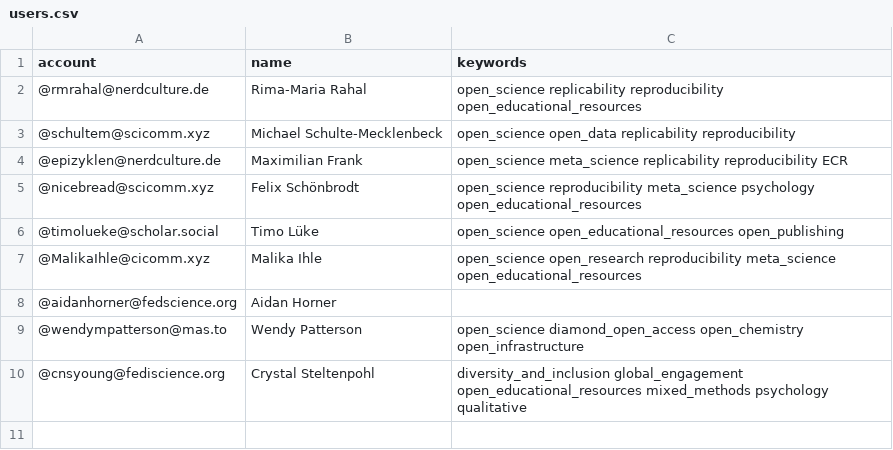
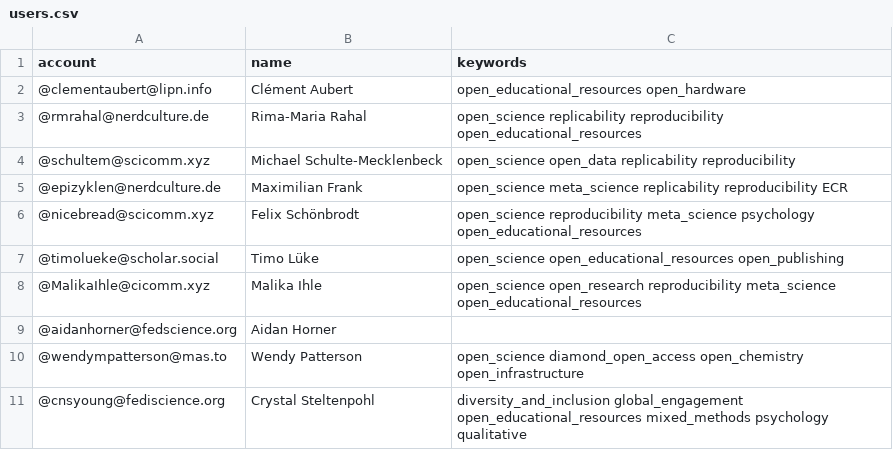
Before and after one commit to smach/Mastodon-OpenScience, a CSV file: resources/users.csv, drawn as a sheet.

Commit message:
Added my own handle
(I applied the "most recent first" rule)

```diff
--- a/resources/users.csv
+++ b/resources/users.csv
@@ -1,2 +1,3 @@
 account,name,keywords
+@clementaubert@lipn.info,Clément Aubert,open_educational_resources open_hardware
 @rmrahal@nerdculture.de,Rima-Maria Rahal,open_science replicability reproducibility open_educational_resources
```
